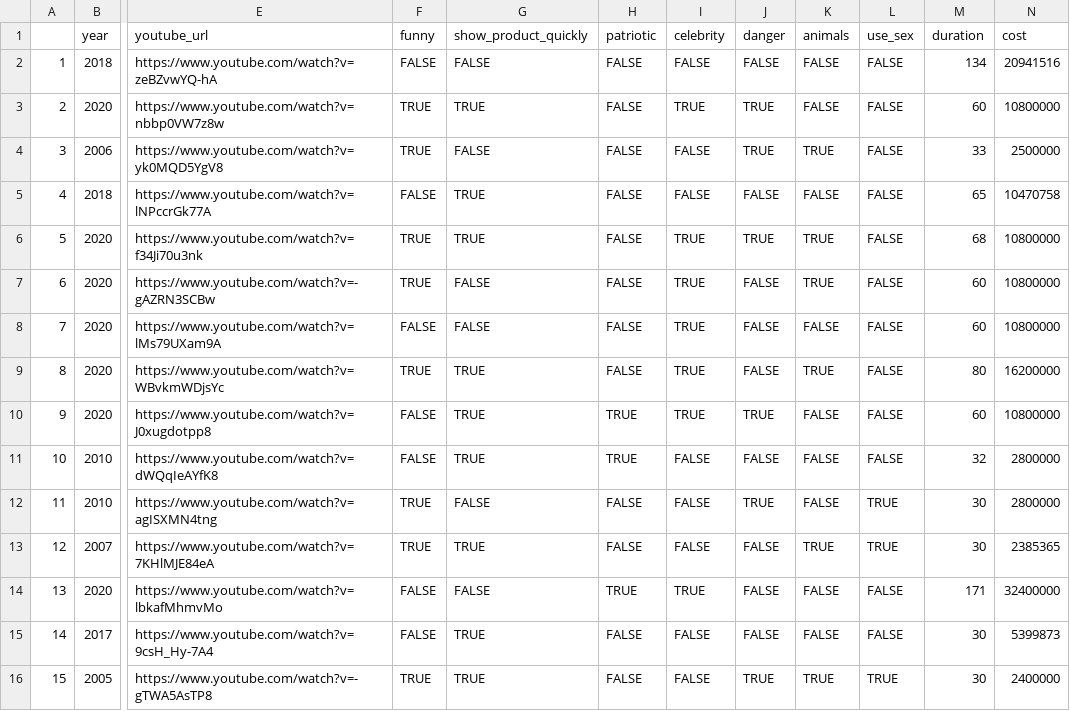
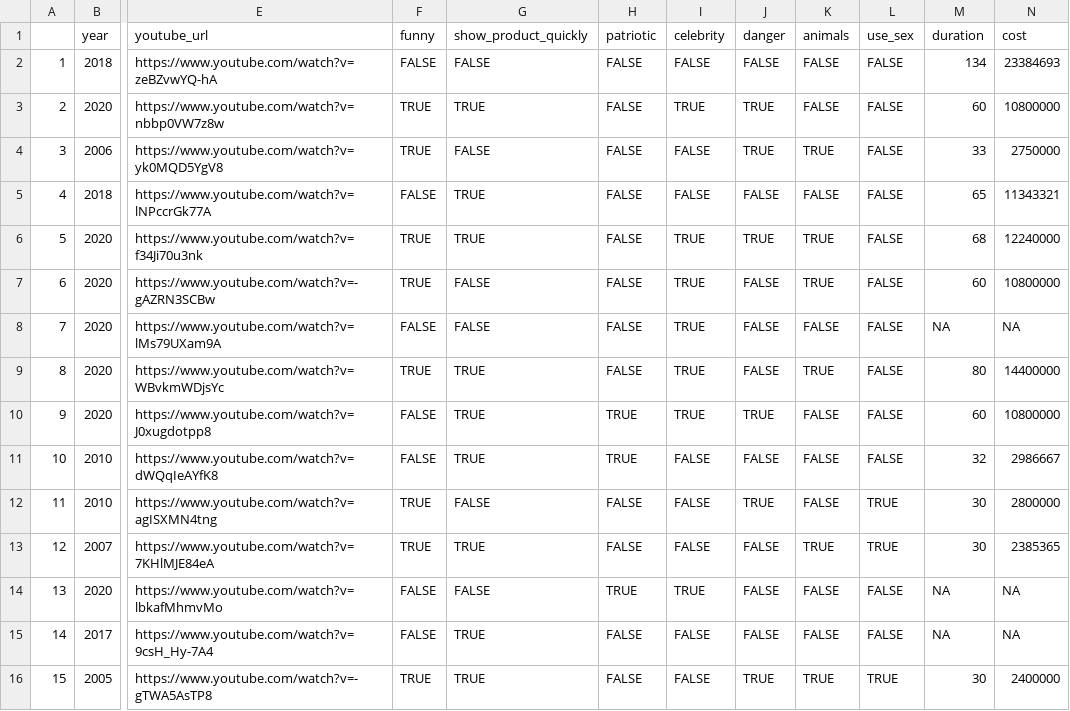
Before and after one commit to amitxy/Super-Bowl-Ads, a CSV file: data/superbowl-ads.csv, drawn as a sheet; only a part is shown, gaps mark what is left out; the diff covers the shown part only; the diff names each change by its address in the sheet, - before the commit and + after, or states it on an @@ line.

Commit message:
update cost

```diff
--- a/data/superbowl-ads.csv
+++ b/data/superbowl-ads.csv
-N2 (cost): 20941516
+N2 (cost): 23384693
-N4 (cost): 2500000
+N4 (cost): 2750000
-N5 (cost): 10470758
+N5 (cost): 11343321
-N6 (cost): 10800000
+N6 (cost): 12240000
-M8 (duration): 60
+M8 (duration): NA
-N8 (cost): 10800000
+N8 (cost): NA
-N9 (cost): 16200000
+N9 (cost): 14400000
-N11 (cost): 2800000
+N11 (cost): 2986667
-M14 (duration): 171
+M14 (duration): NA
-N14 (cost): 32400000
+N14 (cost): NA
-M15 (duration): 30
+M15 (duration): NA
-N15 (cost): 5399873
+N15 (cost): NA
```
Also changed, not shown: 138 edited cells elsewhere in this file, 1 other file.
